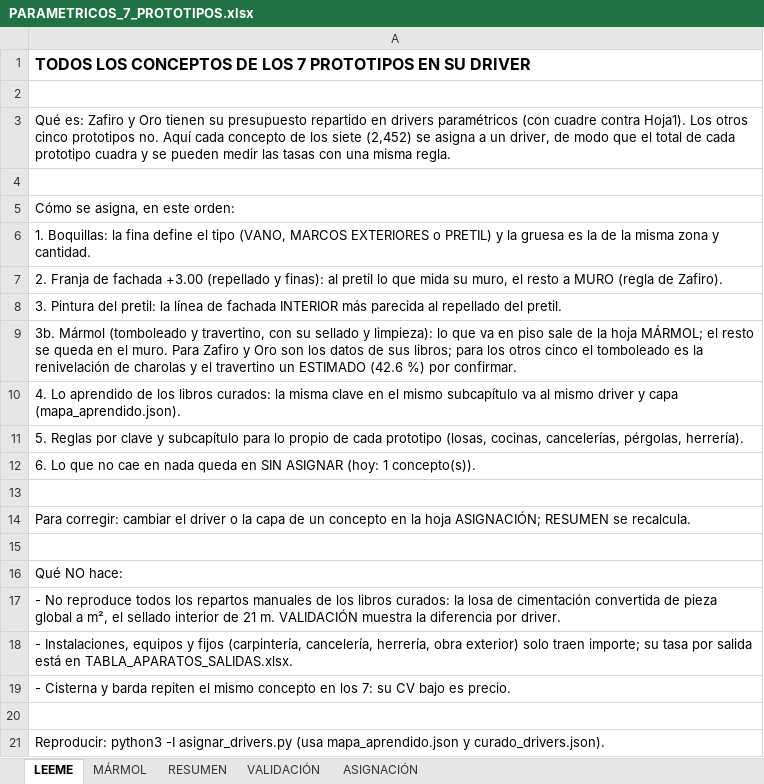
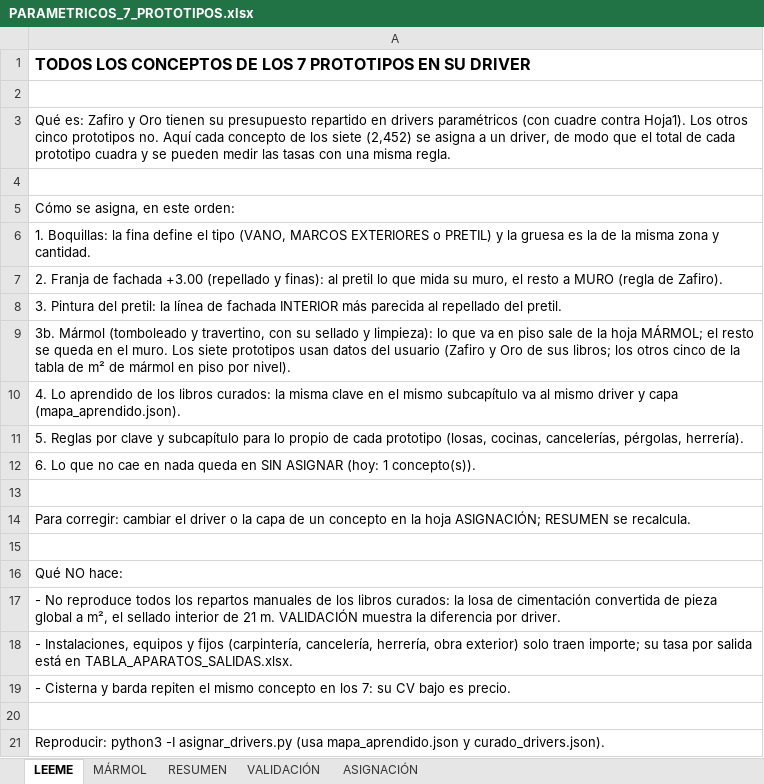
Before and after one commit to angelbar4ia-byte/CEREBRO-ERP-CONSTRUCCION, an Excel workbook: 1-mundo/fuentes/parametricos/PARAMETRICOS_7_PROTOTIPOS.xlsx, sheet LEEME, drawn as a sheet; values as stored, in another font and other column widths than the file's, no borders; the diff names each change by its address in the sheet, - before the commit and + after, or states it on an @@ line.

```diff
--- a/1-mundo/fuentes/parametricos/PARAMETRICOS_7_PROTOTIPOS.xlsx (sheet LEEME)
+++ b/1-mundo/fuentes/parametricos/PARAMETRICOS_7_PROTOTIPOS.xlsx (sheet LEEME)
-A9: …el muro. Para Zafiro y Oro son los datos de sus libros; para los otros cinco el tomboleado es la renivelación de charolas y el travertino un ESTIMADO (42.6 %) por confirmar.
+A9: …el muro. Los siete prototipos usan datos del usuario (Zafiro y Oro de sus libros; los otros cinco de la tabla de m² de mármol en piso por nivel).
```
Also changed, not shown: sheet ASIGNACIÓN, sheet RESUMEN, sheet MÁRMOL, 5 other files.
